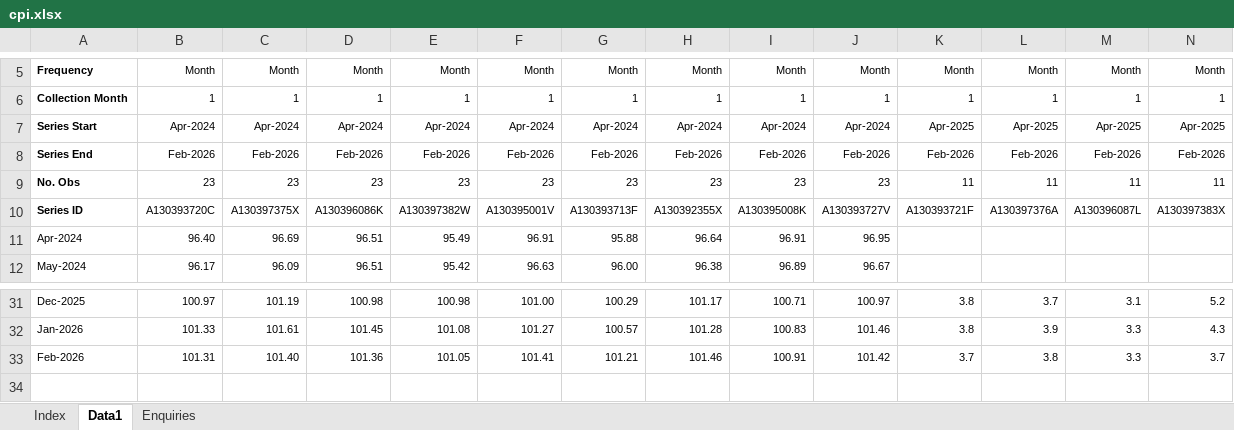
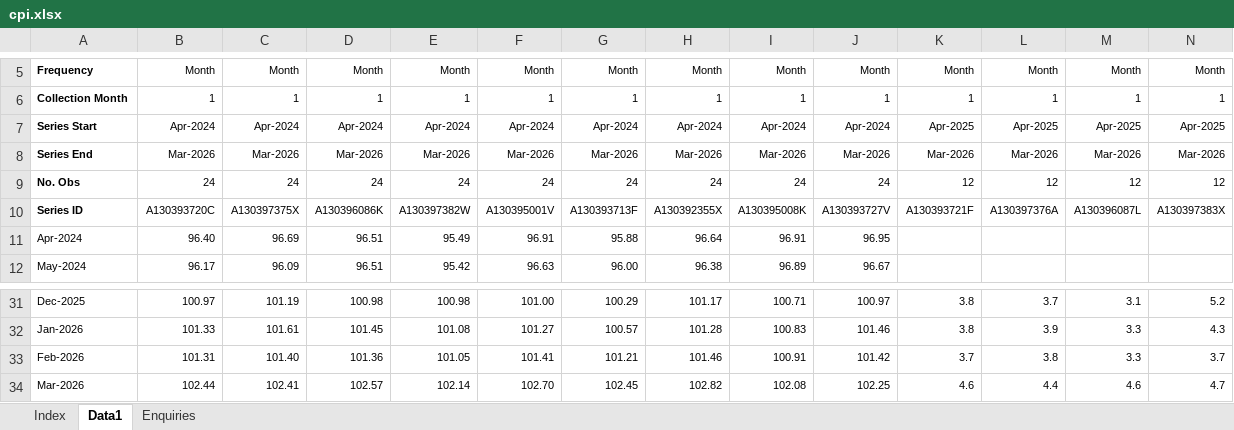
Before and after one commit to nashibrana25-code/aus-economic-pulse, an Excel workbook: data/raw/cpi.xlsx, sheet Data1, drawn as a sheet; only a part is shown, gaps mark what is left out; values as stored, in another font and other column widths than the file's, no borders; removed rows and columns are numbered as before the commit, all else as after; rows hold the shown columns only; the diff covers the shown part only; the diff names each change by its address in the sheet, - before the commit and + after, or states it on an @@ line.

```diff
--- a/data/raw/cpi.xlsx (sheet Data1)
+++ b/data/raw/cpi.xlsx (sheet Data1)
-B8: Feb-2026
+B8: Mar-2026
-C8: Feb-2026
+C8: Mar-2026
-D8: Feb-2026
+D8: Mar-2026
-E8: Feb-2026
+E8: Mar-2026
-F8: Feb-2026
+F8: Mar-2026
-G8: Feb-2026
+G8: Mar-2026
-H8: Feb-2026
+H8: Mar-2026
-I8: Feb-2026
+I8: Mar-2026
-J8: Feb-2026
+J8: Mar-2026
-K8: Feb-2026
+K8: Mar-2026
-L8: Feb-2026
+L8: Mar-2026
-M8: Feb-2026
+M8: Mar-2026
-N8: Feb-2026
+N8: Mar-2026
-row 9: No. Obs | 23 | 23 | 23 | 23 | 23 | 23 | 23 | 23 | 23 | 11 | 11 | 11 | 11
+row 9: No. Obs | 24 | 24 | 24 | 24 | 24 | 24 | 24 | 24 | 24 | 12 | 12 | 12 | 12
+row 34: Mar-2026 | 102.44 | 102.41 | 102.57 | 102.14 | 102.70 | 102.45 | 102.82 | 102.08 | 102.25 | 4.6 | 4.4 | 4.6 | 4.7
```
Also changed, not shown: 14 edited cells elsewhere in this sheet, sheet Index, 1 other file.
